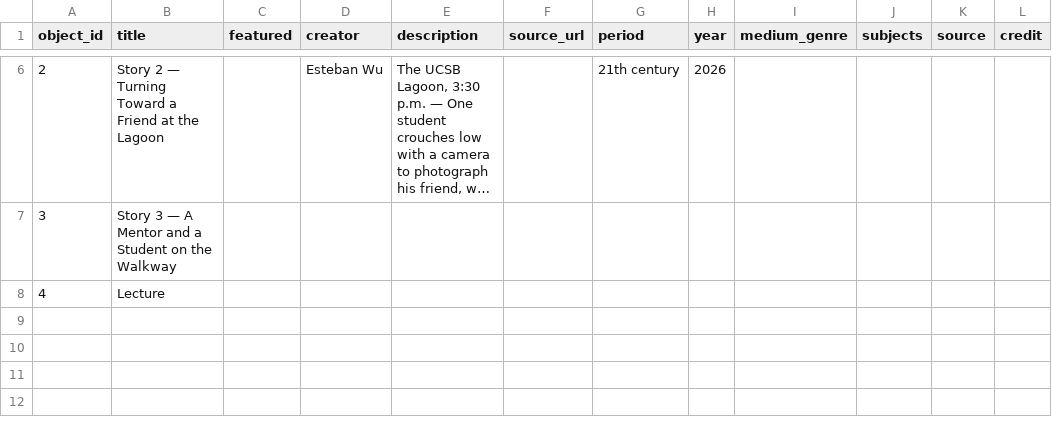
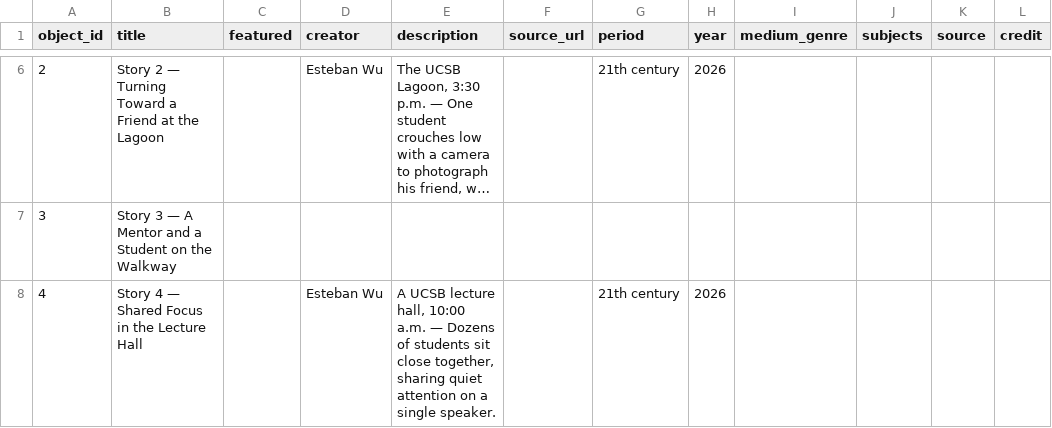
Before and after one commit to estebanwu-dotcom/my-telar-site, a CSV file: telar-content/spreadsheets/objects.csv, drawn as a sheet; only a part is shown, gaps mark what is left out; long unchanged cells end in …; the diff names each change by its address in the sheet, - before the commit and + after, or states it on an @@ line.

Commit message:
Add 3 stories, add 4 objects, add 1 glossary term
Added:
  Story: Introduction
  Story: Story 1 — Shared Screens, Shared Calm
  Story: Story 2 — Turning Toward a Friend at the Lagoon
  Object: Story 1 — Shared Screens, Shared Calm
  Object: Story 2 — Turning Toward a Friend at the Lagoon
  Object: Story 3 — A Mentor and a Student on the Walkway
  Object: Story 4 — Shared Focus in the Lecture Hall
  Glossary term:

Published via Telar Compositor

```diff
--- a/telar-content/spreadsheets/objects.csv
+++ b/telar-content/spreadsheets/objects.csv
-B8 (title): Lecture
+B8 (title): Story 4 — Shared Focus in the Lecture Hall
-D8 (creator): (empty)
+D8 (creator): Esteban Wu
-E8 (description): (empty)
+E8 (description): A UCSB lecture hall, 10:00 a.m. — Dozens of students sit close together, sharing quiet attention on a single speaker.
-G8 (period): (empty)
+G8 (period): 21th century
-H8 (year): (empty)
+H8 (year): 2026
```
Also changed, not shown: telar-content/spreadsheets/project.csv, 7 other files.
